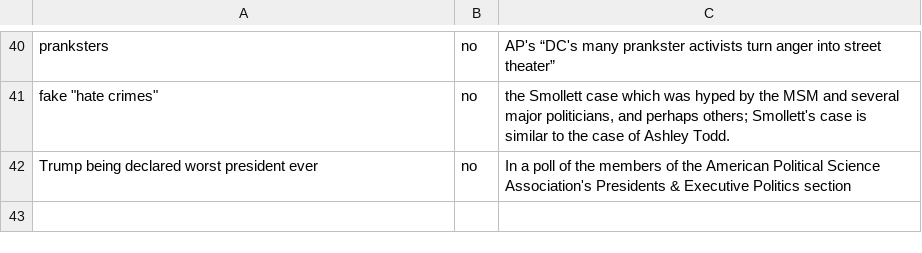
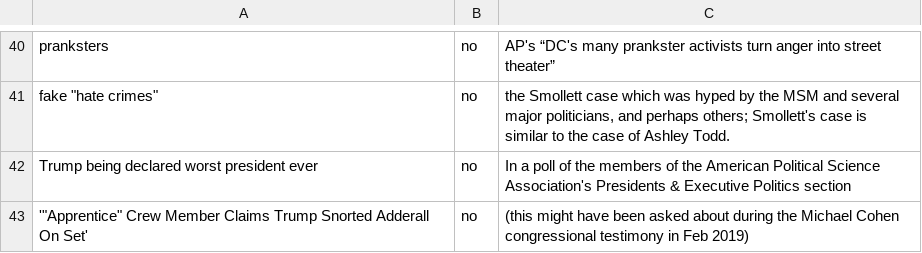
Before and after one commit to 24AheadDotCom/anti-trump-tactics, a CSV file: listing.csv, drawn as a sheet; only a part is shown, gaps mark what is left out; the diff names each change by its address in the sheet, - before the commit and + after, or states it on an @@ line.

```diff
--- a/listing.csv
+++ b/listing.csv
+row 43: '"Apprentice" Crew Member Claims Trump Snorted Adderall On Set' | no | (this might have been asked about during the Michael Cohen congressional testimony in Feb 2019)
```
Also changed, not shown: 1 other file.
